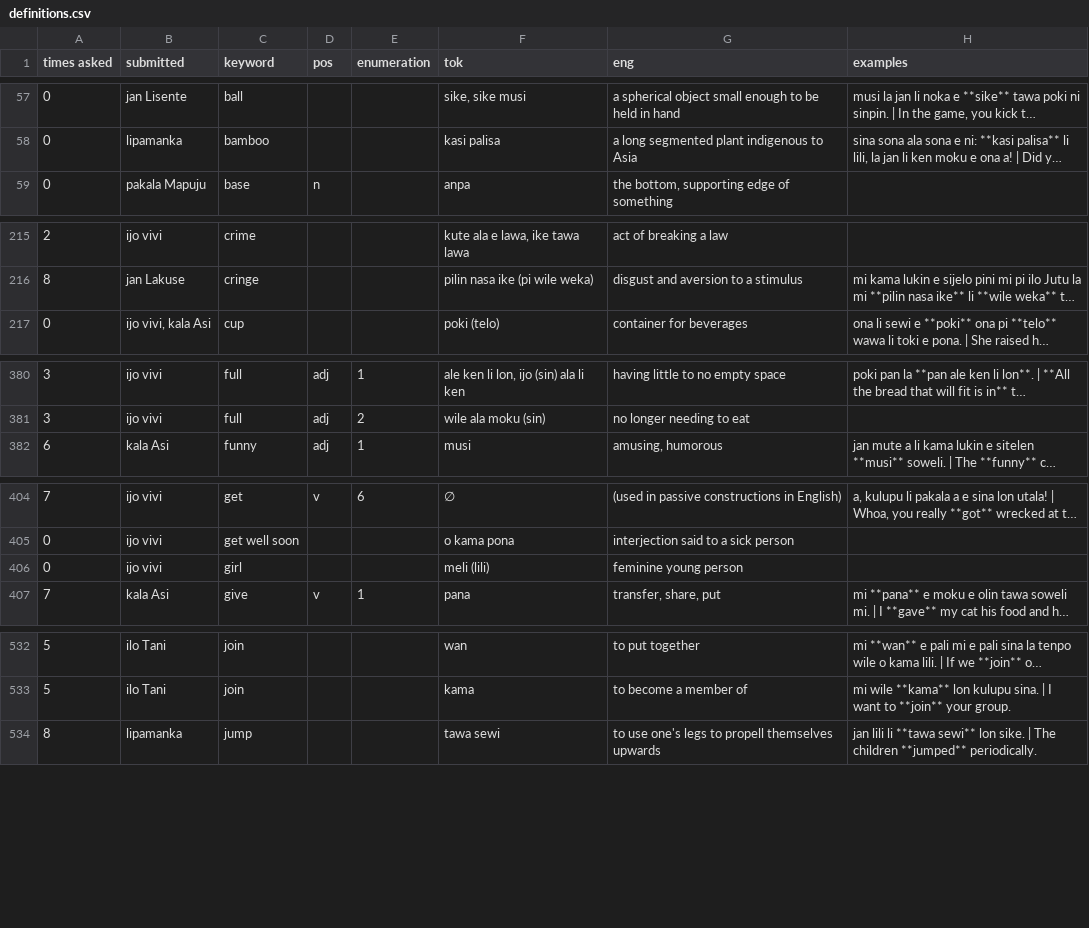
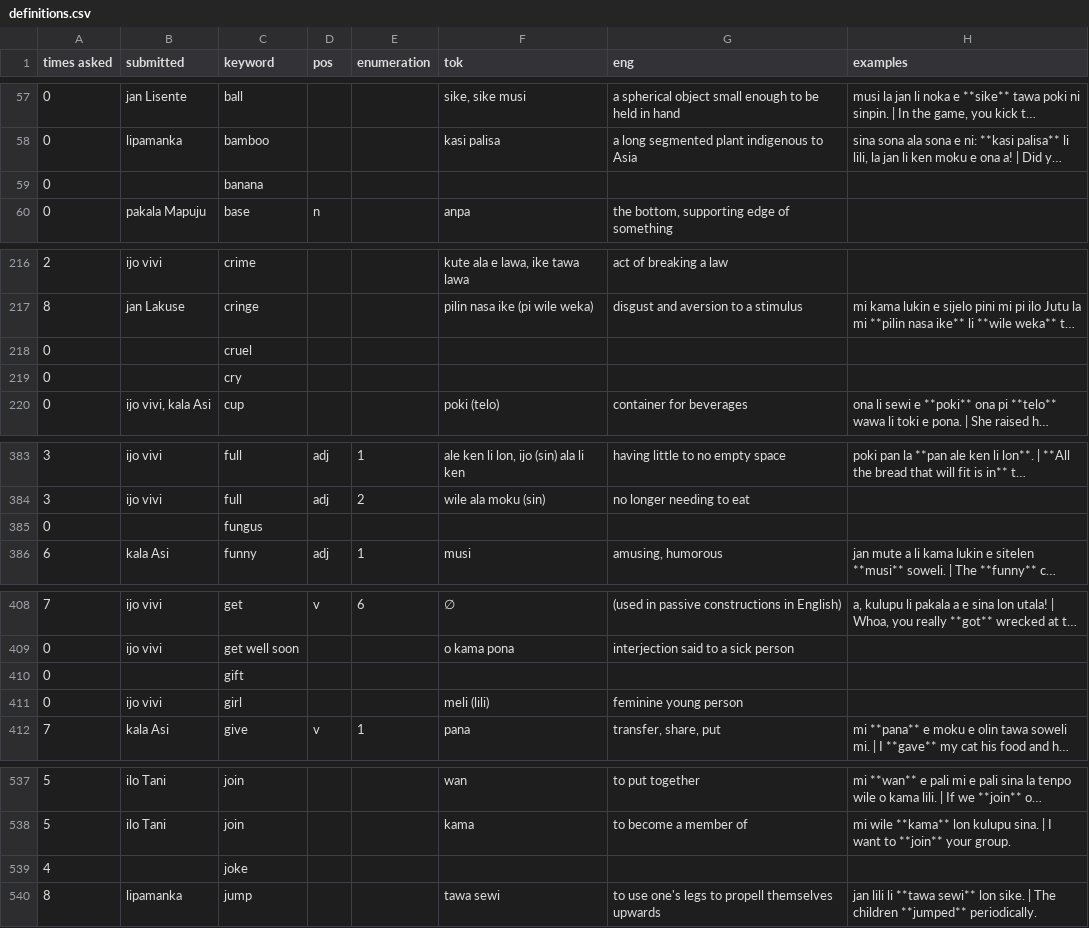
Before and after one commit to pona-la/kemeka.pona.la, a CSV file: data/definitions.csv, drawn as a sheet; only a part is shown, gaps mark what is left out; long unchanged cells end in …; the diff covers the shown part only; the diff names each change by its address in the sheet, - before the commit and + after, or states it on an @@ line.

Commit message:
Update data

```diff
--- a/data/definitions.csv
+++ b/data/definitions.csv
+row 59: 0 |  | banana
+row 218: 0 |  | cruel
+row 219: 0 |  | cry
+row 385: 0 |  | fungus
+row 410: 0 |  | gift
+row 539: 4 |  | joke
```
Also changed, not shown: 2 added rows and 2 moved rows elsewhere in this file.
